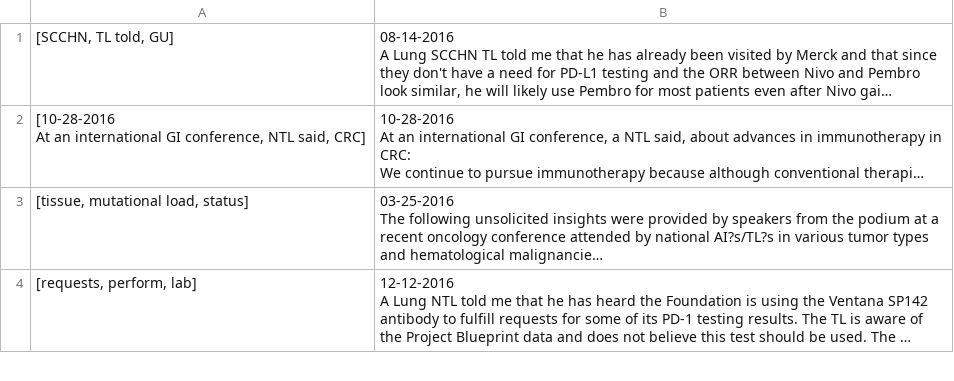
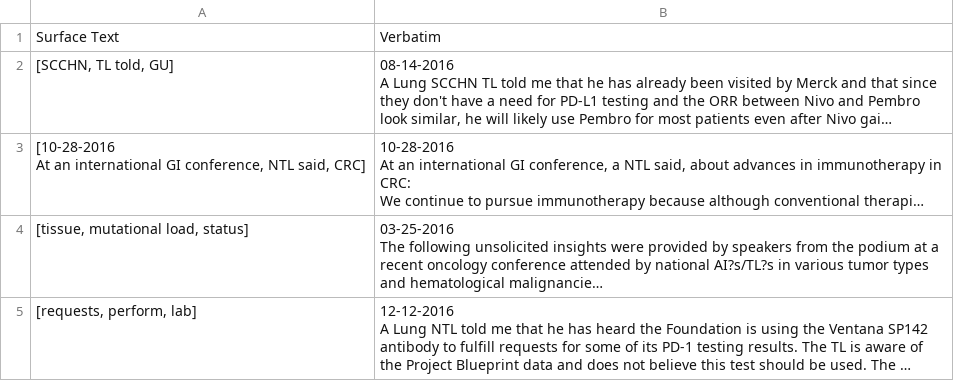
Before and after one commit to lumi-kwang/CSVs, a CSV file: csvs/topics.csv, drawn as a sheet; only a part is shown; long unchanged cells end in …; the diff names each change by its address in the sheet, - before the commit and + after, or states it on an @@ line.

```diff
--- a/csvs/topics.csv
+++ b/csvs/topics.csv
+row 1: Surface Text | Verbatim
```
Also changed, not shown: 18 other files.
